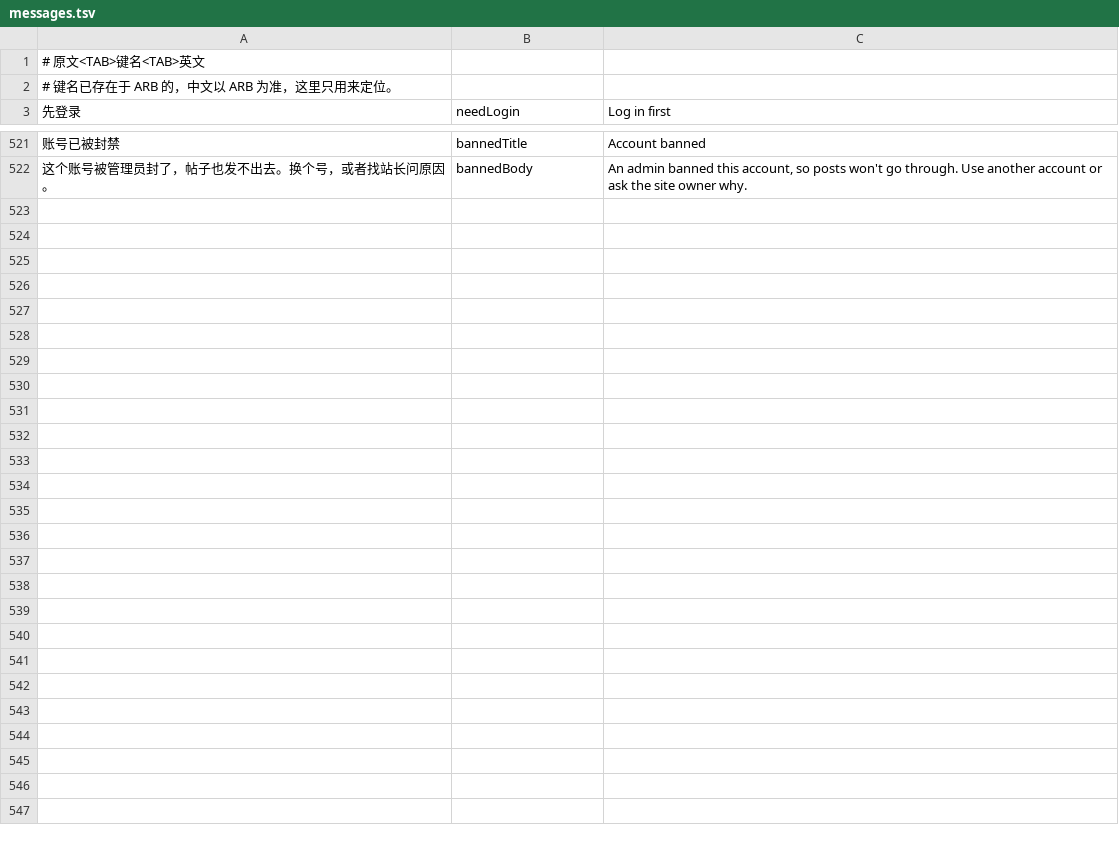
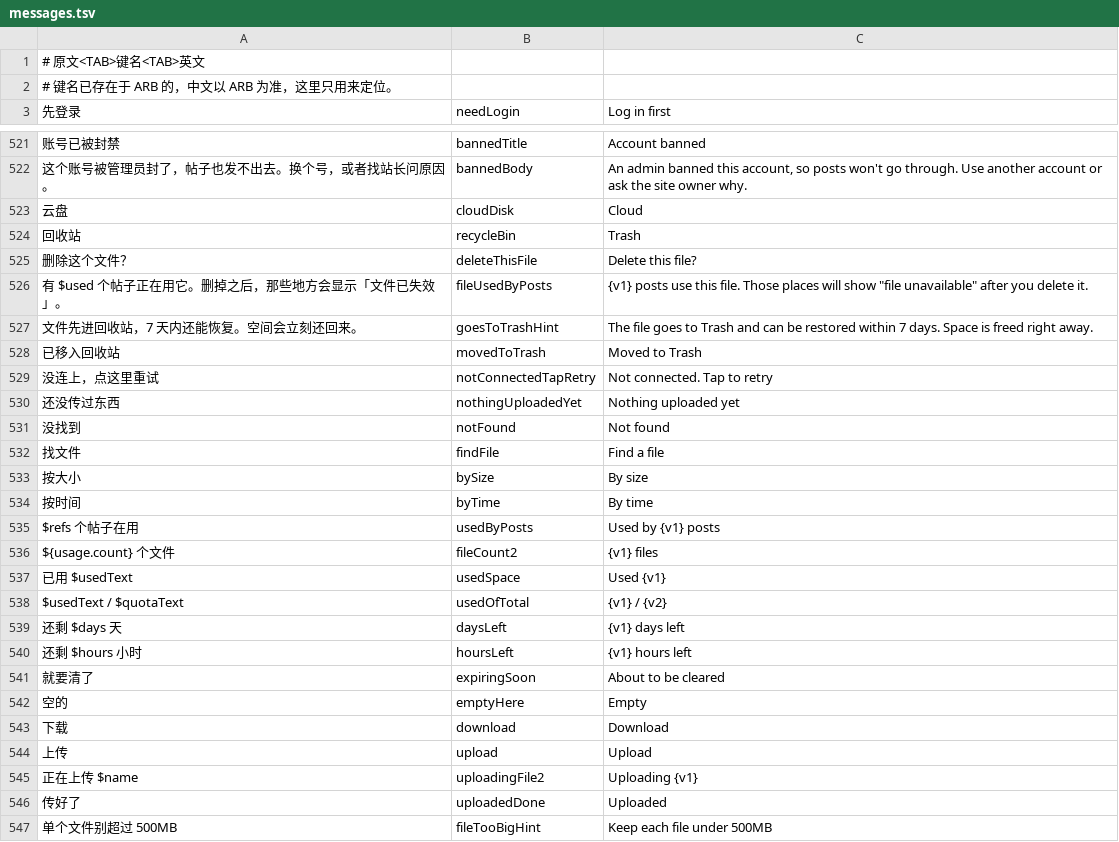
Before and after one commit to kalutoex/openbbs, a TSV file: lib/l10n/messages.tsv, drawn as a sheet; only a part is shown, gaps mark what is left out; the diff names each change by its address in the sheet, - before the commit and + after, or states it on an @@ line.

Commit message:
云盘：抽屉入口、文件列表、上传、回收站
- 抽屉「我的」里加云盘入口，位置在收藏下面
- 云盘页：额度条、搜索、按时间/大小排、分页、下载、删除进回收站
- 删除前提示被几个帖子引用；上传走 /file，传完刷新额度
- 回收站可恢复，7 天后服务端清
- fileIconFor 提成公开方法，附件卡和云盘共用
- l10n 补齐，顺手修 gen-l10n 因 siteNeedsUpdate 缺 metadata 不生成的问题

```diff
--- a/lib/l10n/messages.tsv
+++ b/lib/l10n/messages.tsv
+row 523: 云盘 | cloudDisk | Cloud
+row 524: 回收站 | recycleBin | Trash
+row 525: 删除这个文件？ | deleteThisFile | Delete this file?
+row 526: 有 $used 个帖子正在用它。删掉之后，那些地方会显示「文件已失效」。 | fileUsedByPosts | {v1} posts use this file. Those places will show "file unavailable" after you delete it.
+row 527: 文件先进回收站，7 天内还能恢复。空间会立刻还回来。 | goesToTrashHint | The file goes to Trash and can be restored within 7 days. Space is freed right away.
+row 528: 已移入回收站 | movedToTrash | Moved to Trash
+row 529: 没连上，点这里重试 | notConnectedTapRetry | Not connected. Tap to retry
+row 530: 还没传过东西 | nothingUploadedYet | Nothing uploaded yet
+row 531: 没找到 | notFound | Not found
+row 532: 找文件 | findFile | Find a file
+row 533: 按大小 | bySize | By size
+row 534: 按时间 | byTime | By time
+row 535: $refs 个帖子在用 | usedByPosts | Used by {v1} posts
+row 536: ${usage.count} 个文件 | fileCount2 | {v1} files
+row 537: 已用 $usedText | usedSpace | Used {v1}
+row 538: $usedText / $quotaText | usedOfTotal | {v1} / {v2}
+row 539: 还剩 $days 天 | daysLeft | {v1} days left
+row 540: 还剩 $hours 小时 | hoursLeft | {v1} hours left
+row 541: 就要清了 | expiringSoon | About to be cleared
+row 542: 空的 | emptyHere | Empty
+row 543: 下载 | download | Download
+row 544: 上传 | upload | Upload
+row 545: 正在上传 $name | uploadingFile2 | Uploading {v1}
+row 546: 传好了 | uploadedDone | Uploaded
+row 547: 单个文件别超过 500MB | fileTooBigHint | Keep each file under 500MB
```
Also changed, not shown: 12 other files.
